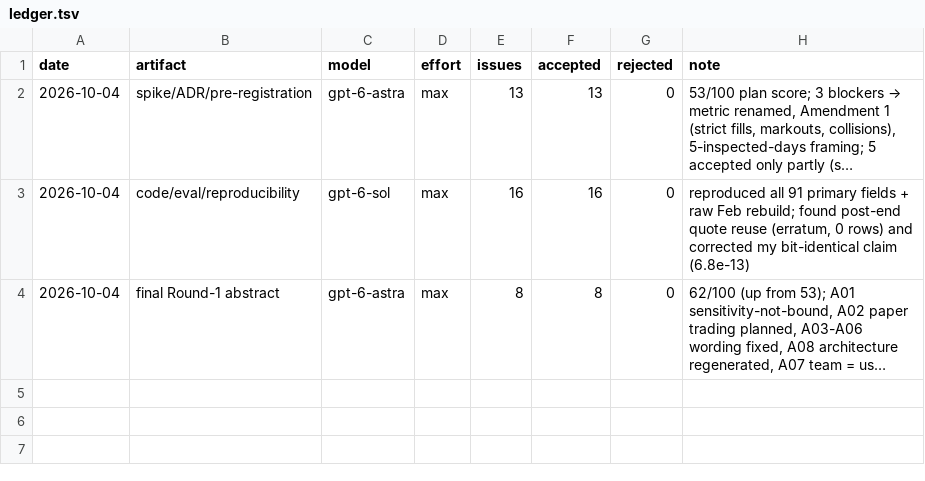
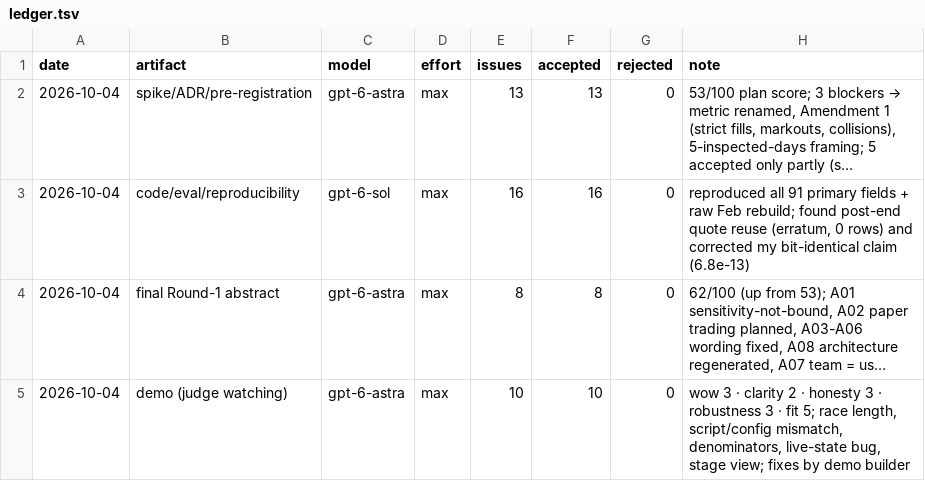
Before and after one commit to imdigitalashish/techfest-2026, a TSV file: perceptron-p06-stat-arb/reviews/ledger.tsv, drawn as a sheet; long unchanged cells end in …; the diff names each change by its address in the sheet, - before the commit and + after, or states it on an @@ line.

Commit message:
perceptron-p06-stat-arb: demo review dispositions (10/10 accepted), ledger, journal — clean-checkout smoke 18/18

```diff
--- a/perceptron-p06-stat-arb/reviews/ledger.tsv
+++ b/perceptron-p06-stat-arb/reviews/ledger.tsv
+row 5: 2026-10-04 | demo (judge watching) | gpt-6-astra | max | 10 | 10 | 0 | wow 3 · clarity 2 · honesty 3 · robustness 3 · fit 5; race length, script/config mismatch, denominators, live-state bug, stage view; fixes by demo builder
```
Also changed, not shown: 2 other files.
